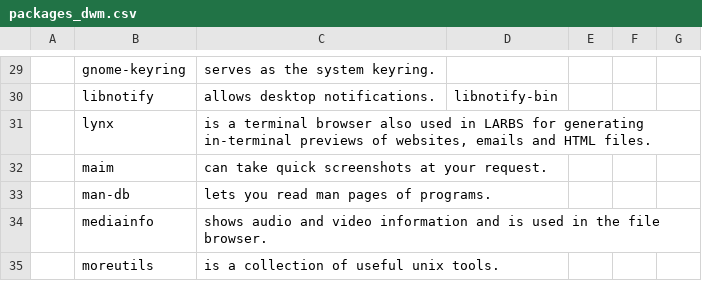
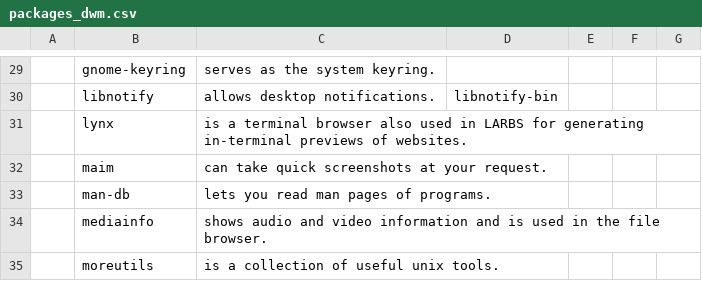
Before and after one commit to DavidVogelxyz/linux-image-setup, a CSV file: packages_dwm.csv, drawn as a sheet; only a part is shown, gaps mark what is left out; the diff covers the shown part only.

```diff
--- a/packages_dwm.csv
+++ b/packages_dwm.csv
@@ -30,3 +30,3 @@
 ,libnotify,"allows desktop notifications.",libnotify-bin,,,
-,lynx,"is a terminal browser also used in LARBS for generating in-terminal previews of websites, emails and HTML files.",,,,
+,lynx,"is a terminal browser also used in LARBS for generating in-terminal previews of websites.",,,,
 ,maim,"can take quick screenshots at your request.",,,,
```
Also changed, not shown: 41 edited cells elsewhere in this file, 3 other files.
